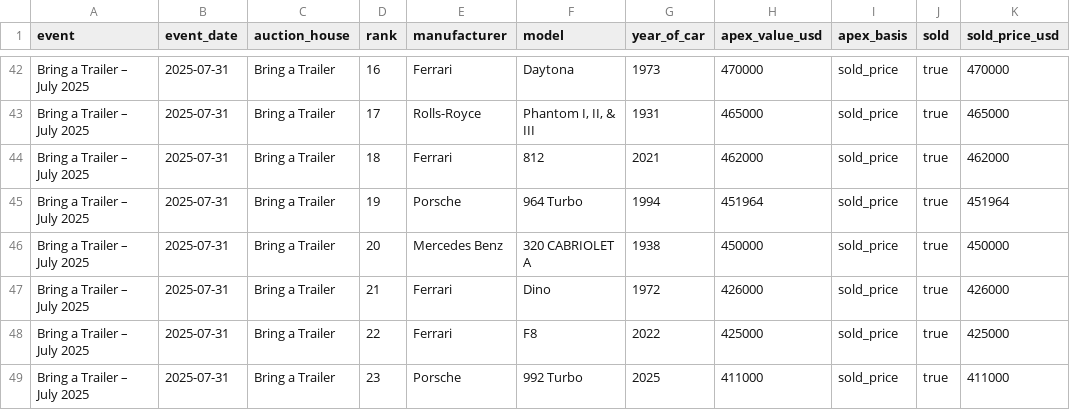
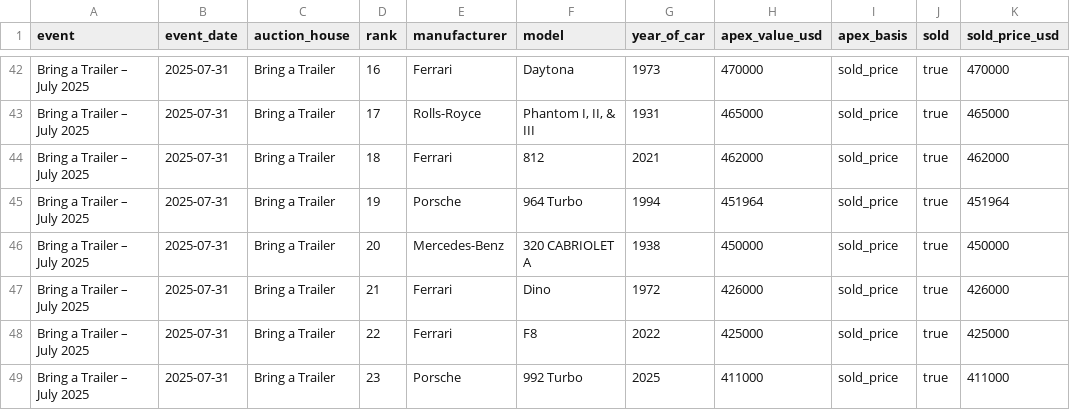
Before and after one commit to matte36s50/market-interest-score-app, a CSV file: data/apex_lots.csv, drawn as a sheet; only a part is shown, gaps mark what is left out; the diff names each change by its address in the sheet, - before the commit and + after, or states it on an @@ line.

```diff
--- a/data/apex_lots.csv
+++ b/data/apex_lots.csv
-E46 (manufacturer): Mercedes Benz
+E46 (manufacturer): Mercedes-Benz
```
Also changed, not shown: data/mai_detail.csv, data/mai_scores.csv, 3 other files.
